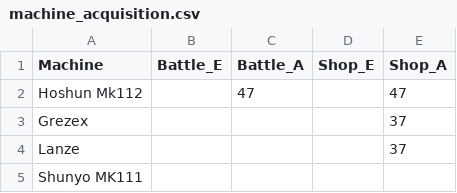
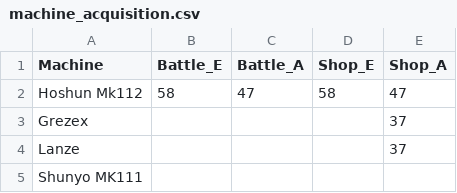
Before and after one commit to JamesFel/Front_Mission_3_Wanzer_Builder, a CSV file: source files/machine_acquisition.csv, drawn as a sheet; only a part is shown.

```diff
--- a/source files/machine_acquisition.csv
+++ b/source files/machine_acquisition.csv
@@ -1,3 +1,3 @@
 Machine|Battle_E|Battle_A|Shop_E|Shop_A
-Hoshun Mk112||47||47
+Hoshun Mk112|58|47|58|47
 Grezex||||37
```
Also changed, not shown: source files/weapons.csv, 4 other files.
